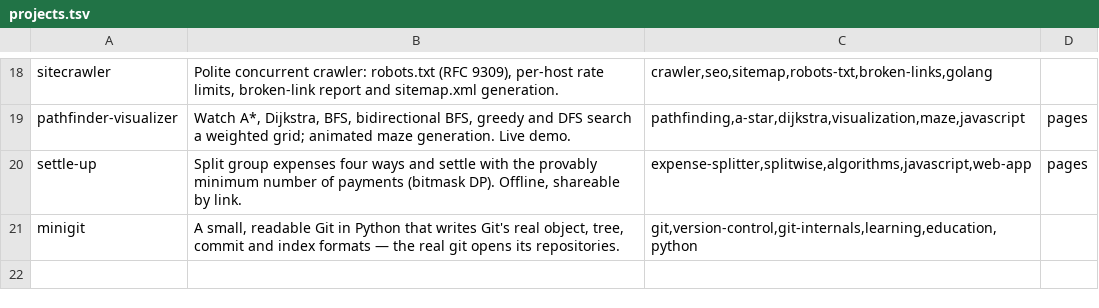
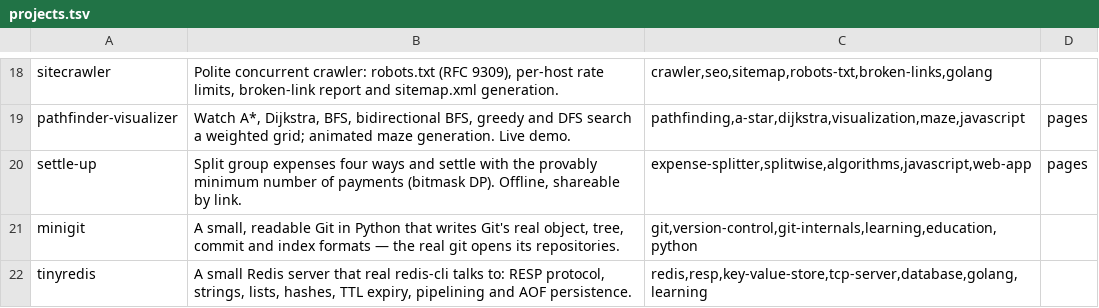
Before and after one commit to Sumitrcs/Sumitrcs, a TSV file: projects/projects.tsv, drawn as a sheet; only a part is shown, gaps mark what is left out; the diff names each change by its address in the sheet, - before the commit and + after, or states it on an @@ line.

Commit message:
Add tinyredis: a Redis-compatible server in Go

```diff
--- a/projects/projects.tsv
+++ b/projects/projects.tsv
+row 22: tinyredis | A small Redis server that real redis-cli talks to: RESP protocol, strings, lists, hashes, TTL expiry, pipelining and AOF persistence. | redis,resp,key-value-store,tcp-server,database,golang,learning
```
Also changed, not shown: 17 other files.
